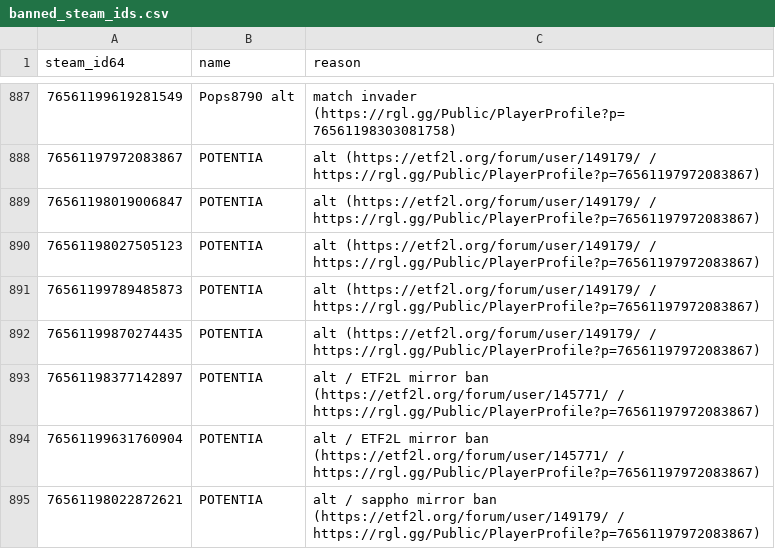
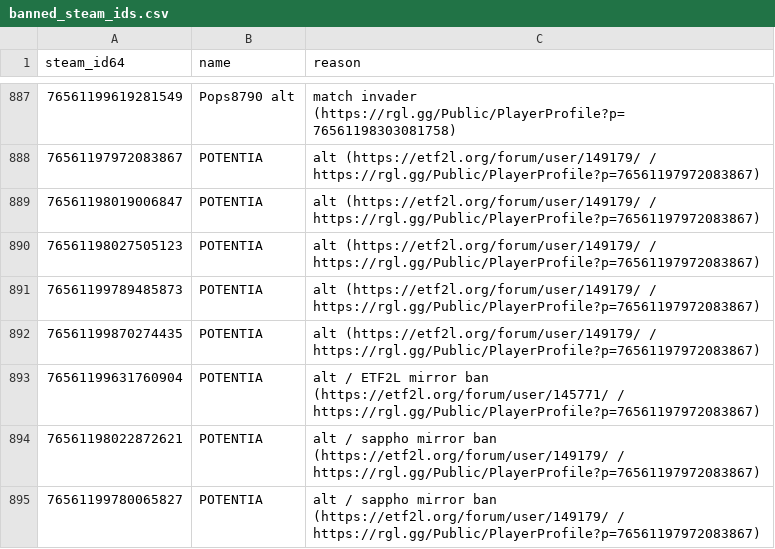
Before and after one commit to Arie/serveme, a CSV file: doc/banned_steam_ids.csv, drawn as a sheet; only a part is shown, gaps mark what is left out; the shorter side is filled out with more unchanged rows.

Commit message:
Unban AGGorlomi

```diff
--- a/doc/banned_steam_ids.csv
+++ b/doc/banned_steam_ids.csv
@@ -892,3 +892,2 @@ steam_id64,name,reason
 76561199870274435,POTENTIA,alt (https://etf2l.org/forum/user/149179/ / https://rgl.gg/Public/PlayerProfile?p=76561197972083867)
-76561198377142897,POTENTIA,alt / ETF2L mirror ban (https://etf2l.org/forum/user/145771/ / https://rgl.gg/Public/PlayerProfile?p=76561197972083867)
 76561199631760904,POTENTIA,alt / ETF2L mirror ban (https://etf2l.org/forum/user/145771/ / https://rgl.gg/Public/PlayerProfile?p=76561197972083867)
```
